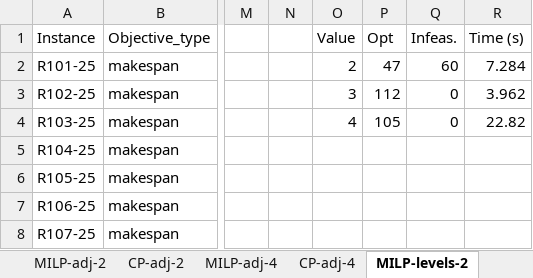
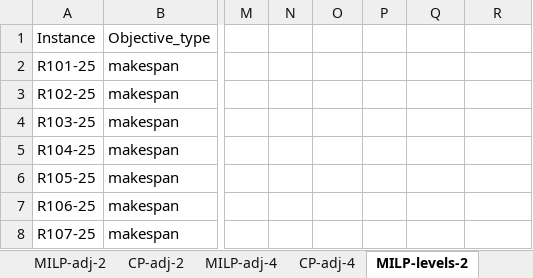
Before and after one commit to dyaminsilva/CP-for-EVCSP, an Excel workbook: results/results-baseline.xlsx, sheet MILP-levels-2, drawn as a sheet; only a part is shown, gaps mark what is left out; values as stored, in another font and other column widths than the file's, no borders; the diff names each change by its address in the sheet, - before the commit and + after, or states it on an @@ line.

```diff
--- a/results/results-baseline.xlsx (sheet MILP-levels-2)
+++ b/results/results-baseline.xlsx (sheet MILP-levels-2)
-O1: Value
+O1: (empty)
-P1: Opt
+P1: (empty)
-Q1: Infeas.
+Q1: (empty)
-R1: Time (s)
+R1: (empty)
-O2: 2
+O2: (empty)
-P2: 47
+P2: (empty)
-Q2: 60
+Q2: (empty)
-R2: 7.284
+R2: (empty)
-O3: 3
+O3: (empty)
-P3: 112
+P3: (empty)
-Q3:Q4: 0
+Q3:Q4: (empty)
-R3: 3.962
+R3: (empty)
-O4: 4
+O4: (empty)
-P4: 105
+P4: (empty)
-R4: 22.82
+R4: (empty)
```
Also changed, not shown: sheet MILP-CP-costs, sheet MILP-CP-makespan, sheet CP-adj-2, sheet CP-levels-2, sheet MILP-adj-2, sheet MILP-makespan, 1 more sheet, other sheet tabs, results/results-strengthening.xlsx.
